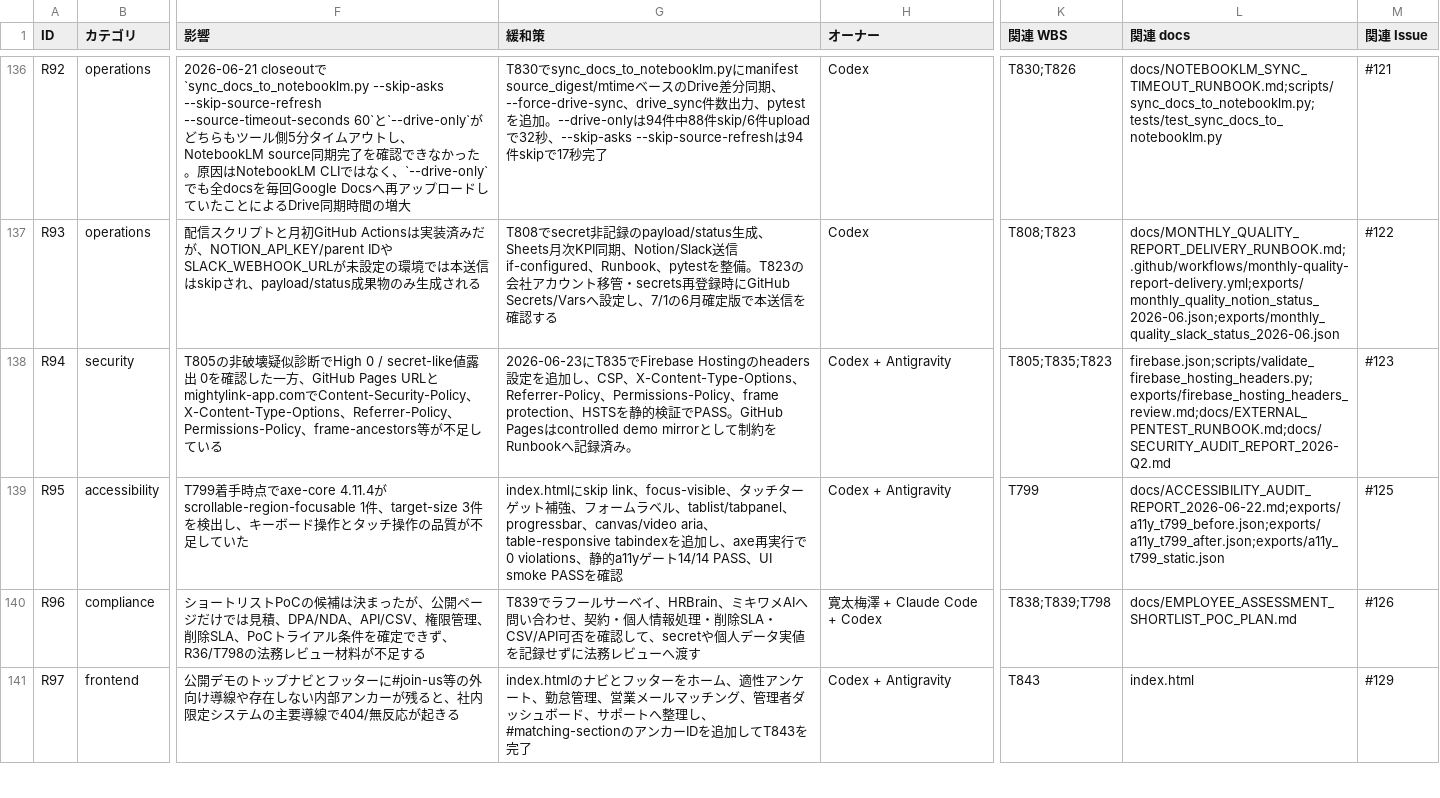
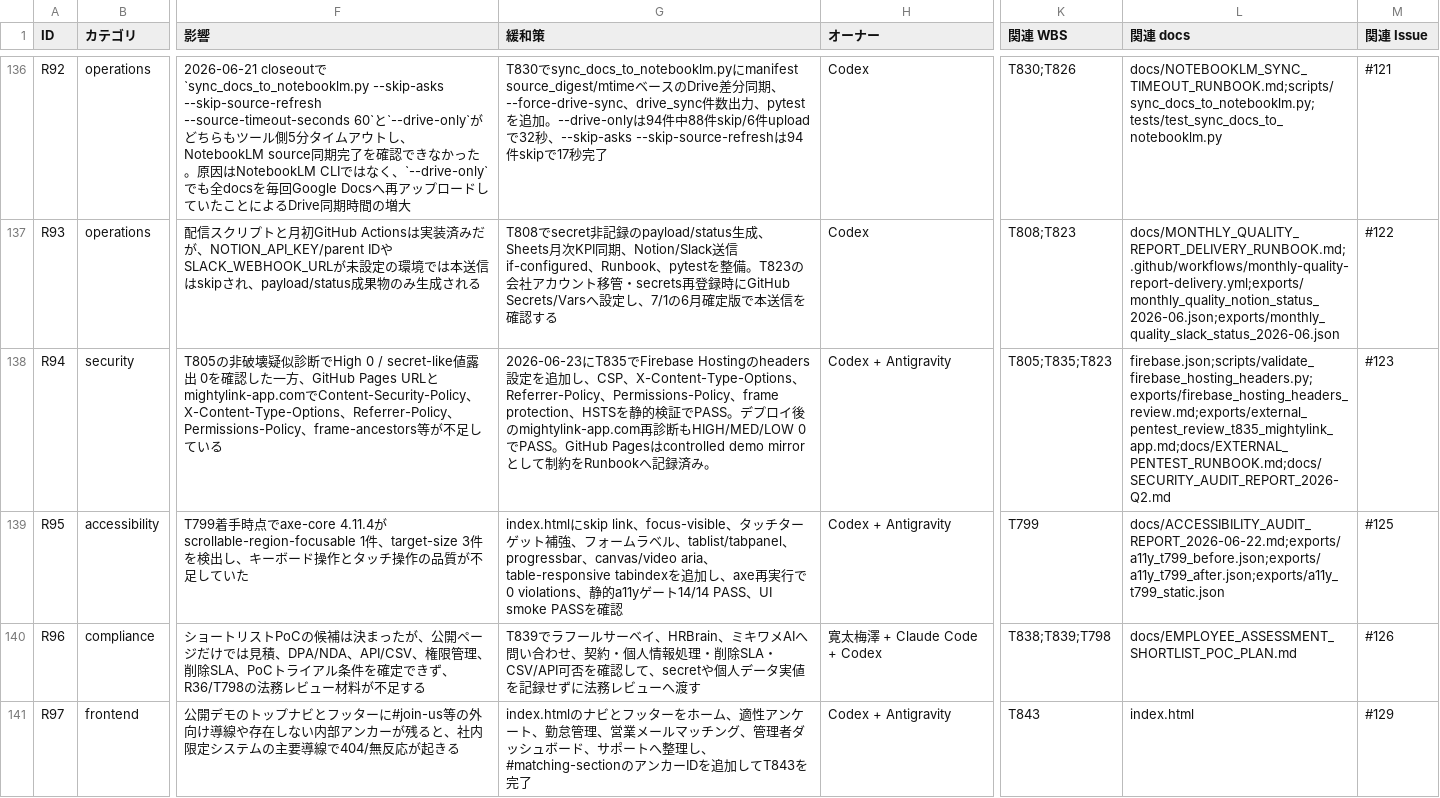
Before and after one commit to kanta13jp1/mighty-link-ai-connect, a TSV file: data/issues_tracker.tsv, drawn as a sheet; only a part is shown, gaps mark what is left out; the diff names each change by its address in the sheet, - before the commit and + after, or states it on an @@ line.

```diff
--- a/data/issues_tracker.tsv
+++ b/data/issues_tracker.tsv
-G138 (緩和策): …PASS。GitHub Pages…
+G138 (緩和策): …PASS。デプロイ後のmightylink-app.com再診断もHIGH/MED/LOW 0でPASS。GitHub Pages…
-L138 (関連 docs): firebase.json;scripts/validate_firebase_hosting_headers.py;exports/firebase_hosting_headers_review.md;docs/EXTERNAL_PENTEST_RUNBOOK.md;docs/SECURITY_AUDIT_REPORT_2026-Q2.md
+L138 (関連 docs): firebase.json;scripts/validate_firebase_hosting_headers.py;exports/firebase_hosting_headers_review.md;exports/external_pentest_review_t835_mightylink_app.md;docs/EXTERNAL_PENTEST_RUNBOOK.md;docs/SECURITY_AUDIT_REPORT_2026-Q2.md
```
Also changed, not shown: data/WBS.tsv, data/qa_tracker.tsv, 29 other files.
